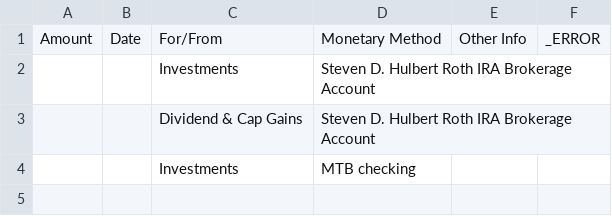
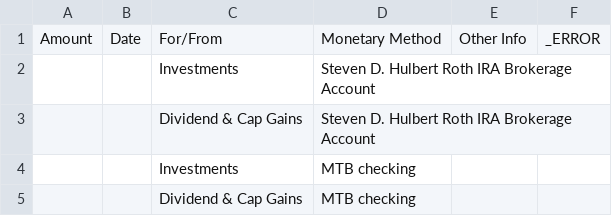
Before and after one commit to sdh2110/mint-translator, a CSV file: Inbox/resources/drop_patterns.csv, drawn as a sheet; the diff names each change by its address in the sheet, - before the commit and + after, or states it on an @@ line.

```diff
--- a/Inbox/resources/drop_patterns.csv
+++ b/Inbox/resources/drop_patterns.csv
+row 5:  |  | Dividend & Cap Gains | MTB checking
```
Also changed, not shown: Inbox/resources/categories.csv.
